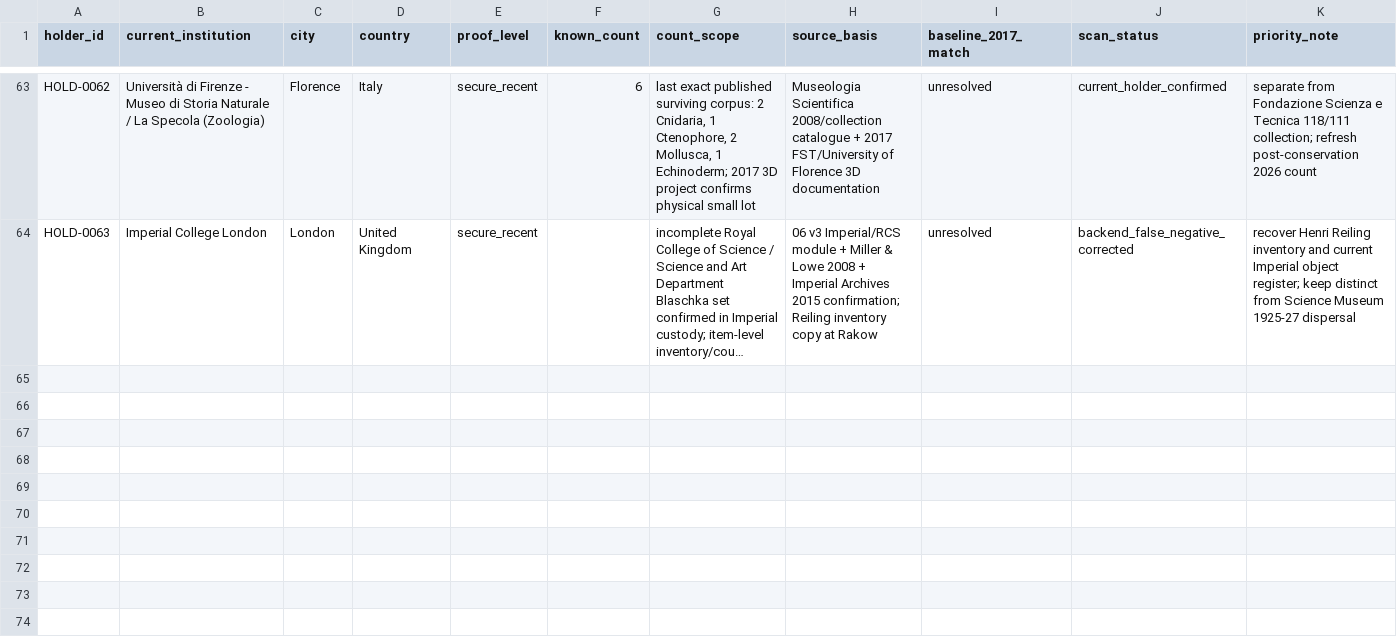
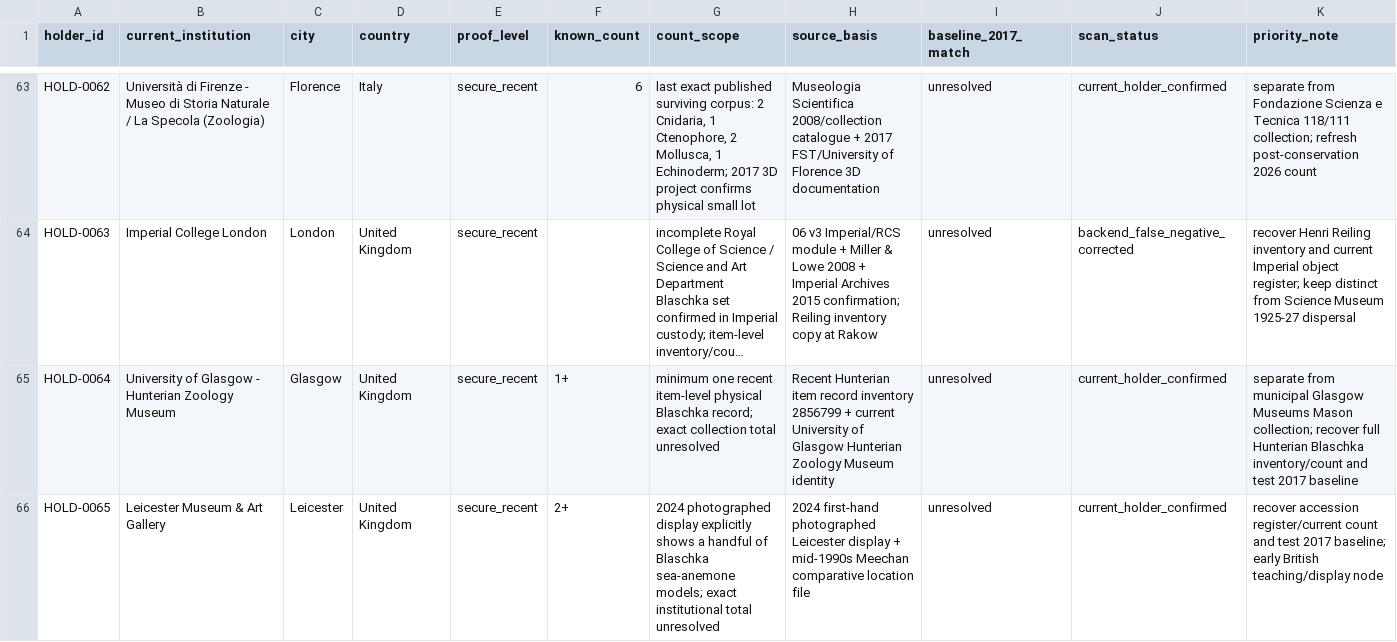
Before and after one commit to zhhos98-cell/Blachka_corpus, a CSV file: research/current_holders.csv, drawn as a sheet; only a part is shown, gaps mark what is left out; long unchanged cells end in …; the diff covers the shown part only; the diff names each change by its address in the sheet, - before the commit and + after, or states it on an @@ line.

Commit message:
Expand current holder audit to Hunterian, Leicester, and Guernsey

```diff
--- a/research/current_holders.csv
+++ b/research/current_holders.csv
+row 65: HOLD-0064 | University of Glasgow - Hunterian Zoology Museum | Glasgow | United Kingdom | secure_recent | 1+ | minimum one recent item-level physical Blaschka record; exact collection total unresolved | Recent Hunterian item record inventory 2856799 + current University of Glasgow Hunterian Zoology Museum identity | unresolved | current_holder_confirmed | separate from municipal Glasgow Museums Mason collection; recover full Hunterian Blaschka inventory/count and test 2017 baseline
+row 66: HOLD-0065 | Leicester Museum & Art Gallery | Leicester | United Kingdom | secure_recent | 2+ | 2024 photographed display explicitly shows a handful of Blaschka sea-anemone models; exact institutional total unresolved | 2024 first-hand photographed Leicester display + mid-1990s Meechan comparative location file | unresolved | current_holder_confirmed | recover accession register/current count and test 2017 baseline; early British teaching/display node
```
Also changed, not shown: 1 added row and 5 edited cells elsewhere in this file.
